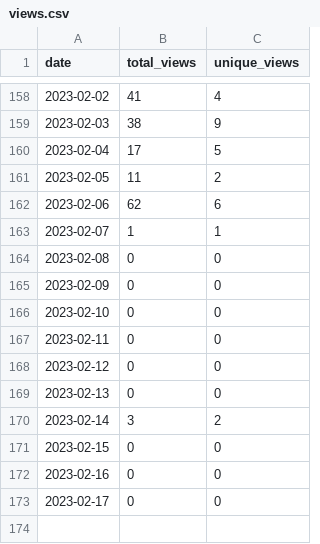
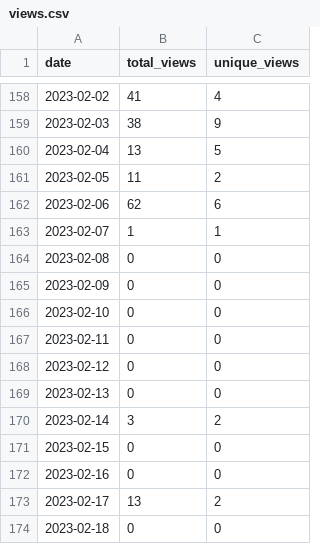
Before and after one commit to MatthewBentz/Comp3220, a CSV file: .traffic/views.csv, drawn as a sheet; only a part is shown, gaps mark what is left out.

Commit message:
Updating repository traffic graph

```diff
--- a/.traffic/views.csv
+++ b/.traffic/views.csv
@@ -159,3 +159,3 @@ date,total_views,unique_views
 2023-02-03,38,9
-2023-02-04,17,5
+2023-02-04,13,5
 2023-02-05,11,2
@@ -172,2 +172,3 @@ date,total_views,unique_views
 2023-02-16,0,0
-2023-02-17,0,0
+2023-02-17,13,2
+2023-02-18,0,0
```
Also changed, not shown: .traffic/clones.csv, 3 other files.
